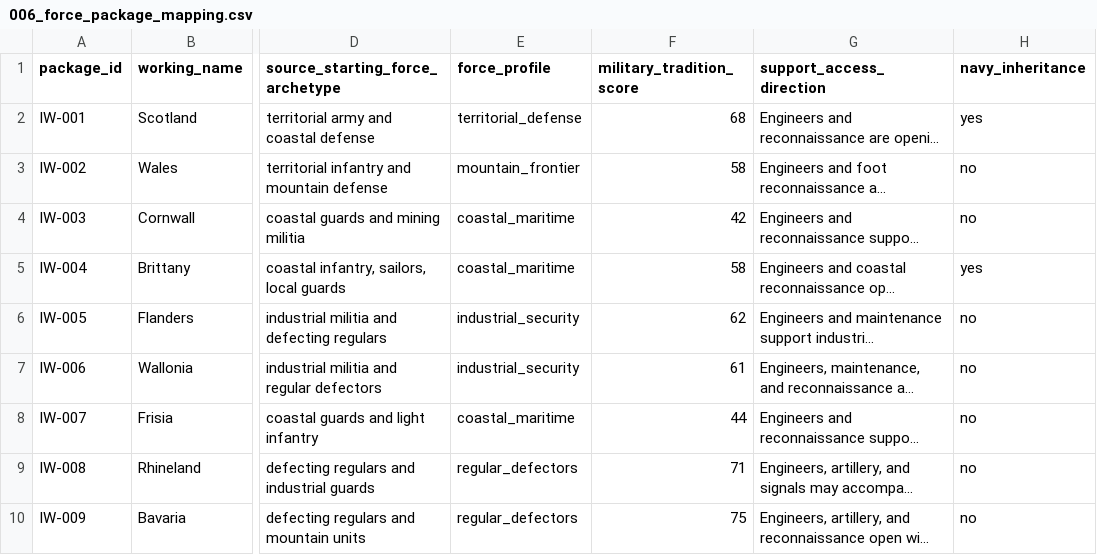
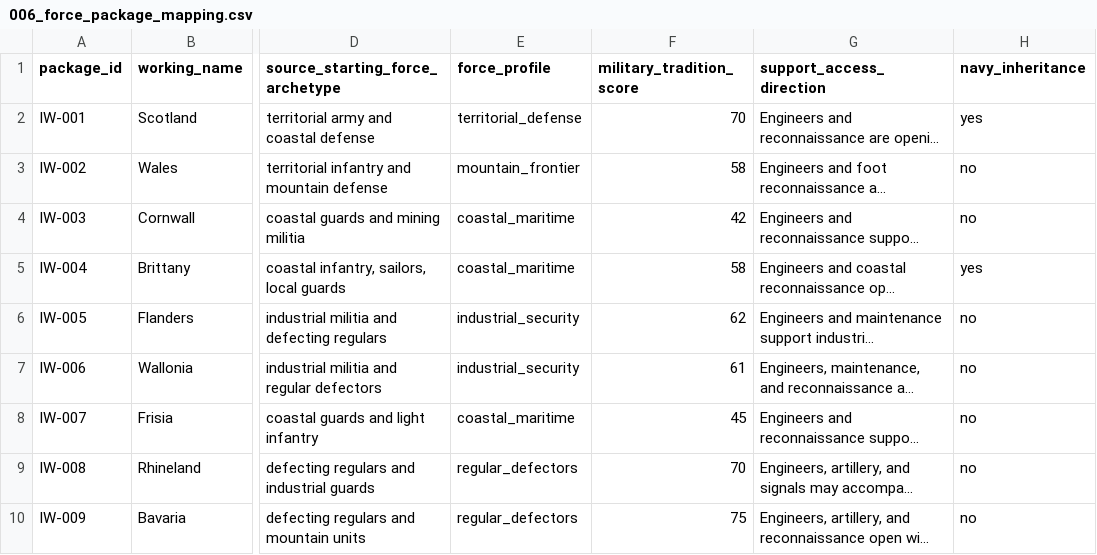
Before and after one commit to klimPaskov/Chaos-Redux, a CSV file: docs/plans/006_independence_wave_plans/006_force_package_mapping.csv, drawn as a sheet; only a part is shown, gaps mark what is left out; long unchanged cells end in …; the diff names each change by its address in the sheet, - before the commit and + after, or states it on an @@ line.

```diff
--- a/docs/plans/006_independence_wave_plans/006_force_package_mapping.csv
+++ b/docs/plans/006_independence_wave_plans/006_force_package_mapping.csv
-F2 (military_tradition_score): 68
+F2 (military_tradition_score): 70
-F8 (military_tradition_score): 44
+F8 (military_tradition_score): 45
-F9 (military_tradition_score): 71
+F9 (military_tradition_score): 70
```
Also changed, not shown: 9 other files.
